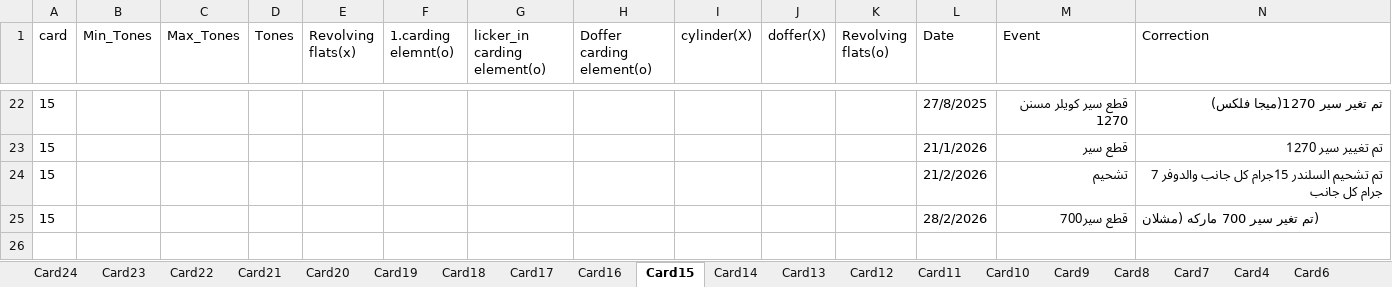
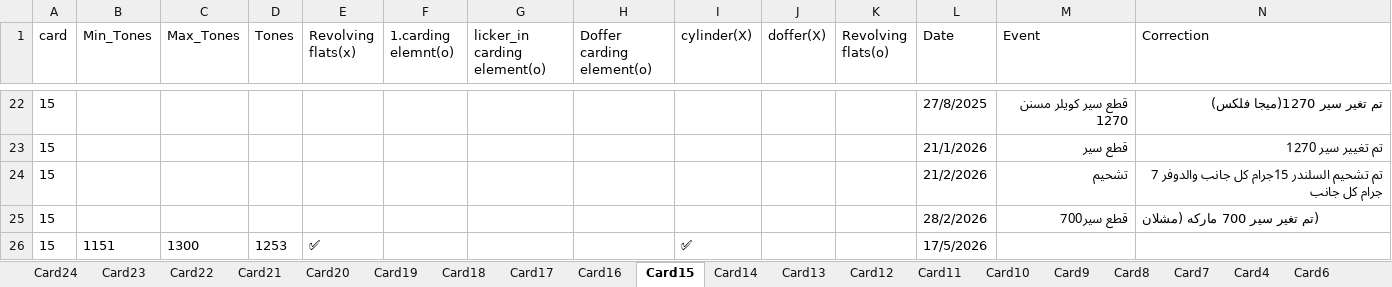
Before and after one commit to mahmedabdallh123/servise-card, an Excel workbook: l4.xlsx, sheet Card15, drawn as a sheet; only a part is shown, gaps mark what is left out; values as stored, in another font and other column widths than the file's, no borders; rows hold the shown columns only; the diff names each change by its address in the sheet, - before the commit and + after, or states it on an @@ line.

Commit message:
إضافة صف جديد في Card15 by admin at 2026-05-17 09:37:11

```diff
--- a/l4.xlsx (sheet Card15)
+++ b/l4.xlsx (sheet Card15)
+row 26: 15 | 1151 | 1300 | 1253 | ✅ |  |  |  | ✅ |  |  | 17/5/2026
```
